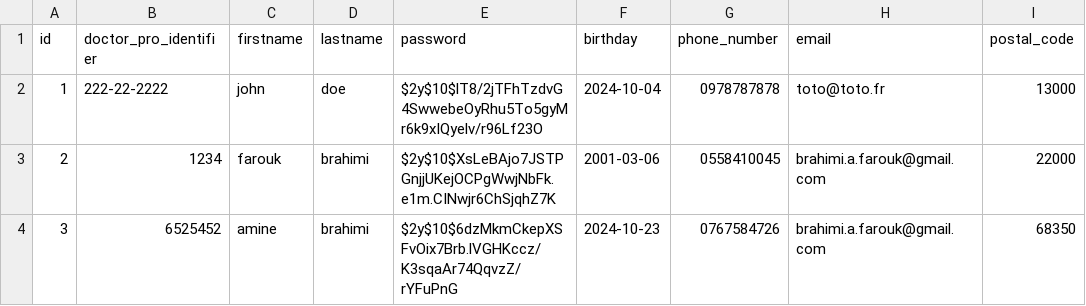
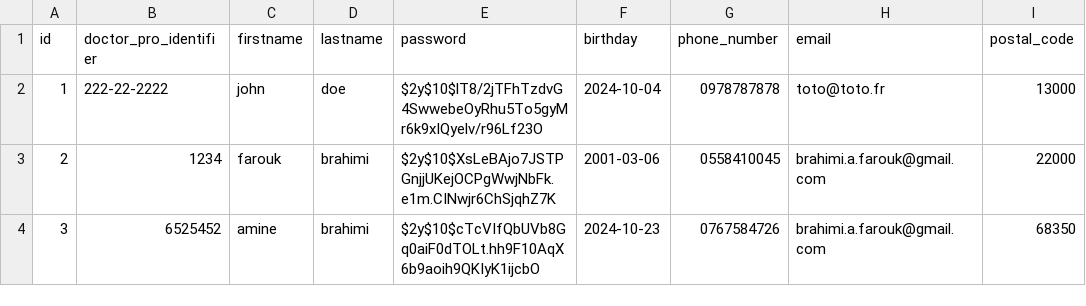
Before and after one commit to anis-saa77/Projet-IMC, a CSV file: includes/doctors.csv, drawn as a sheet.

```diff
--- a/includes/doctors.csv
+++ b/includes/doctors.csv
@@ -3,2 +3,2 @@ id, doctor_pro_identifier, firstname, lastname, password, birthday, phone_number
 2,1234,farouk,brahimi,$2y$10$XsLeBAjo7JSTPGnjjUKejOCPgWwjNbFk.e1m.CINwjr6ChSjqhZ7K,2001-03-06,0558410045,brahimi.a.farouk@gmail.com,22000
-3,6525452,amine,brahimi,$2y$10$6dzMkmCkepXSFvOix7Brb.lVGHKccz/K3sqaAr74QqvzZ/rYFuPnG,2024-10-23,0767584726,brahimi.a.farouk@gmail.com,68350
+3,6525452,amine,brahimi,$2y$10$cTcVIfQbUVb8Gq0aiF0dTOLt.hh9F10AqX6b9aoih9QKIyK1ijcbO,2024-10-23,0767584726,brahimi.a.farouk@gmail.com,68350
```
Also changed, not shown: 2 other files.
